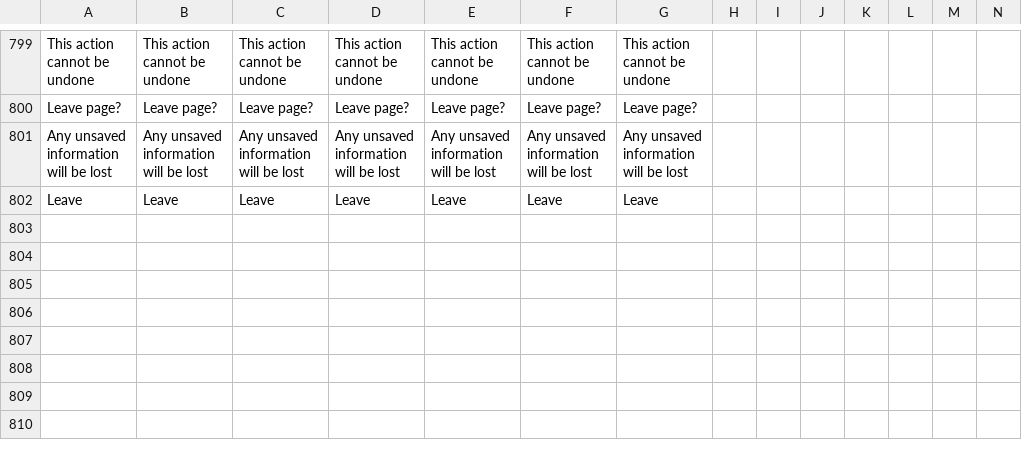
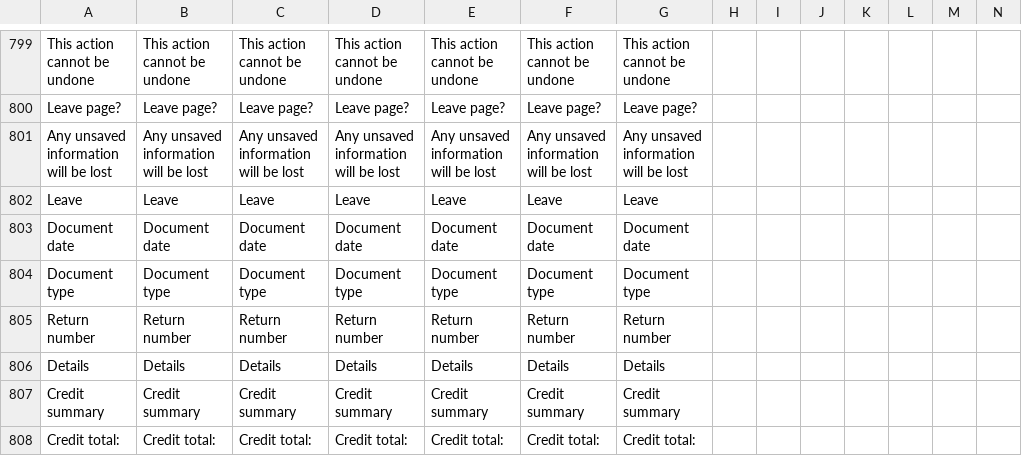
Before and after one commit to ramprasadbhagat/EZRX-, a CSV file: assets/langs/langs.csv, drawn as a sheet; only a part is shown, gaps mark what is left out; rows hold the shown columns only; the diff names each change by its address in the sheet, - before the commit and + after, or states it on an @@ line.

```diff
--- a/assets/langs/langs.csv
+++ b/assets/langs/langs.csv
+row 803: Document date | Document date | Document date | Document date | Document date | Document date | Document date
+row 804: Document type | Document type | Document type | Document type | Document type | Document type | Document type
+row 805: Return number | Return number | Return number | Return number | Return number | Return number | Return number
+row 806: Details | Details | Details | Details | Details | Details | Details
+row 807: Credit summary | Credit summary | Credit summary | Credit summary | Credit summary | Credit summary | Credit summary
+row 808: Credit total: | Credit total: | Credit total: | Credit total: | Credit total: | Credit total: | Credit total:
```
Also changed, not shown: 3 other files.
